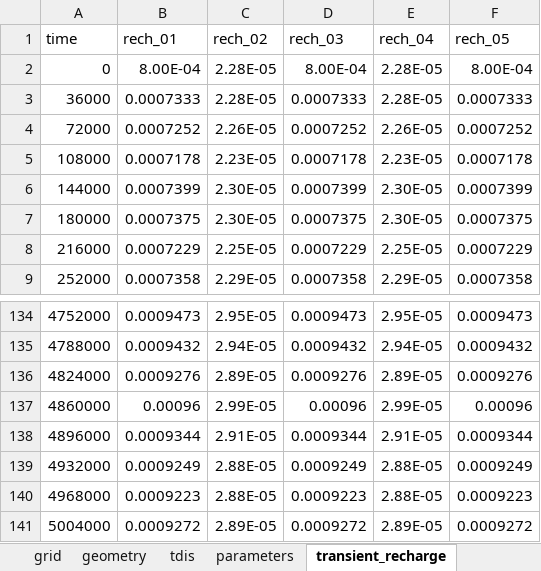
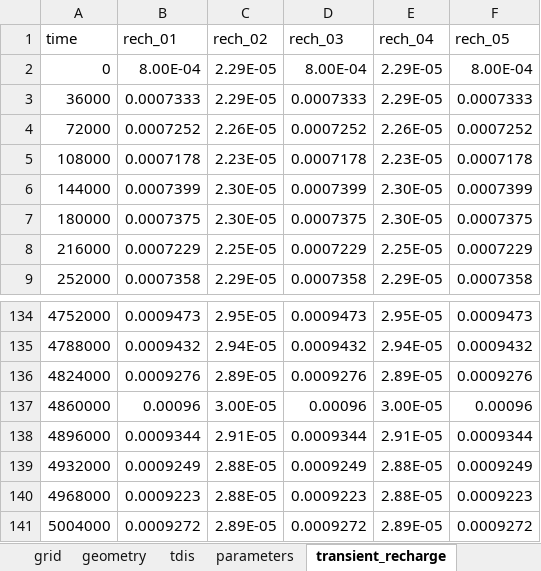
Before and after one commit to femarivera/ConfinedLab, an Excel workbook: setup.xlsx, sheet transient_recharge, drawn as a sheet; only a part is shown, gaps mark what is left out; values as stored, in another font and other column widths than the file's, no borders; the diff names each change by its address in the sheet, - before the commit and + after, or states it on an @@ line.

```diff
--- a/setup.xlsx (sheet transient_recharge)
+++ b/setup.xlsx (sheet transient_recharge)
-C2:C3 (rech_02): 2.28E-05
+C2:C3 (rech_02): 2.29E-05
-E2:E3 (rech_04): 2.28E-05
+E2:E3 (rech_04): 2.29E-05
-C137 (rech_02): 2.99E-05
+C137 (rech_02): 3.00E-05
-E137 (rech_04): 2.99E-05
+E137 (rech_04): 3.00E-05
```
Also changed, not shown: sheet workplace, sheet parameters, sheet observations, sheet q_values_tr, sheet wells, 6 other files.
